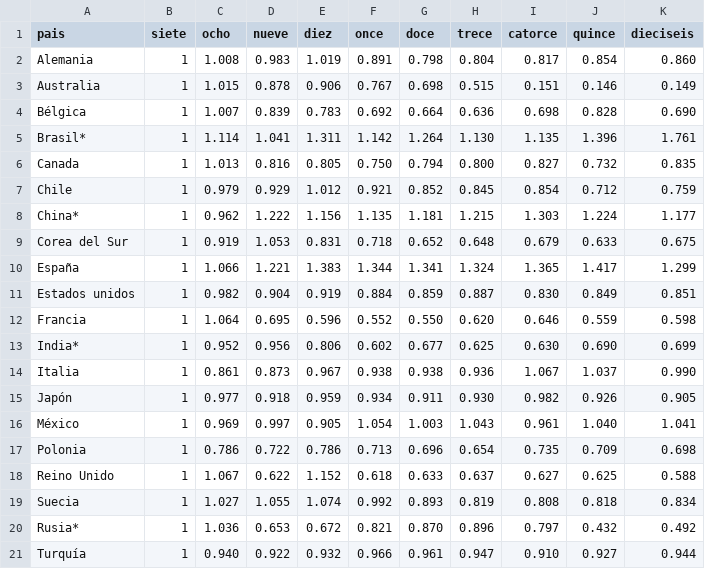
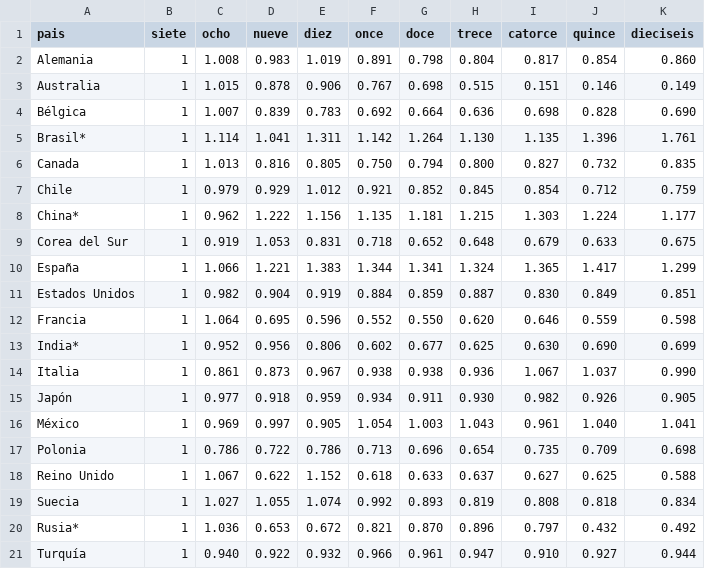
Before and after one commit to margaraitavialm/dno037_clase05, a CSV file: indice-uso-cobre.csv, drawn as a sheet.

Commit message:
Add files via upload

```diff
--- a/indice-uso-cobre.csv
+++ b/indice-uso-cobre.csv
@@ -10,3 +10,3 @@ Corea del Sur,1,0.919,1.053,0.831,0.718,0.652,0.648,0.679,0.633,0.675
 España,1,1.066,1.221,1.383,1.344,1.341,1.324,1.365,1.417,1.299
-Estados unidos,1,0.982,0.904,0.919,0.884,0.859,0.887,0.830,0.849,0.851
+Estados Unidos,1,0.982,0.904,0.919,0.884,0.859,0.887,0.830,0.849,0.851
 Francia,1,1.064,0.695,0.596,0.552,0.550,0.620,0.646,0.559,0.598
```
